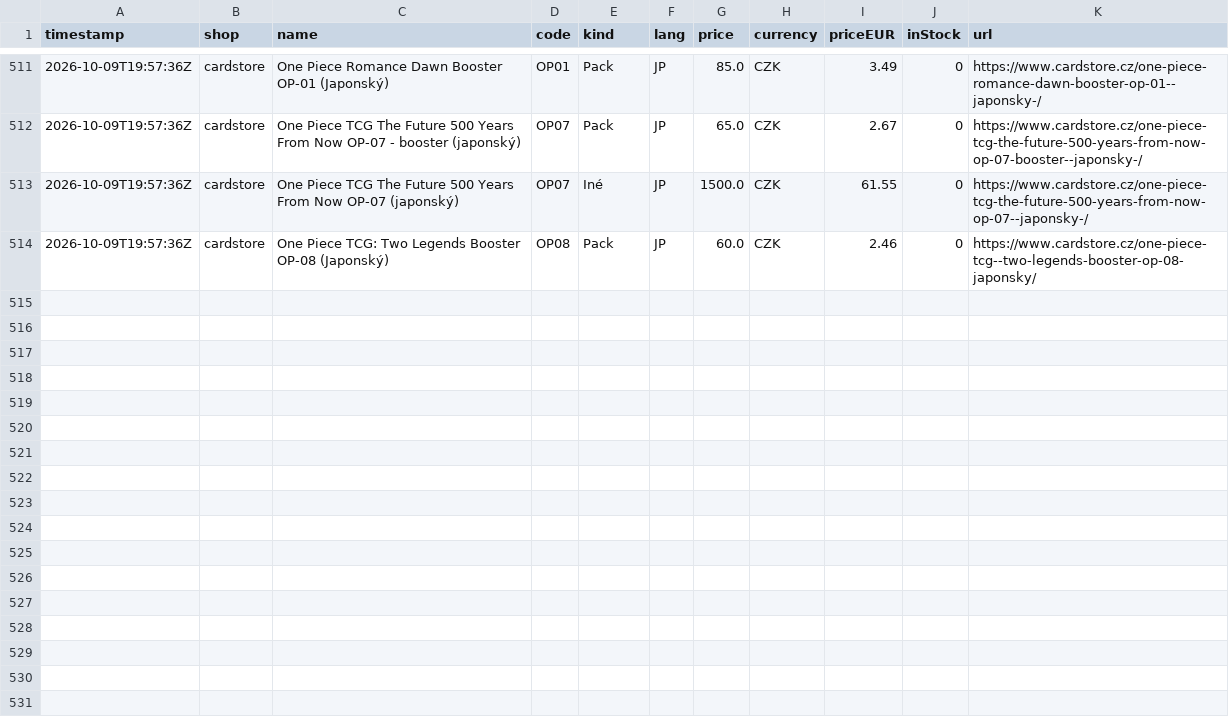
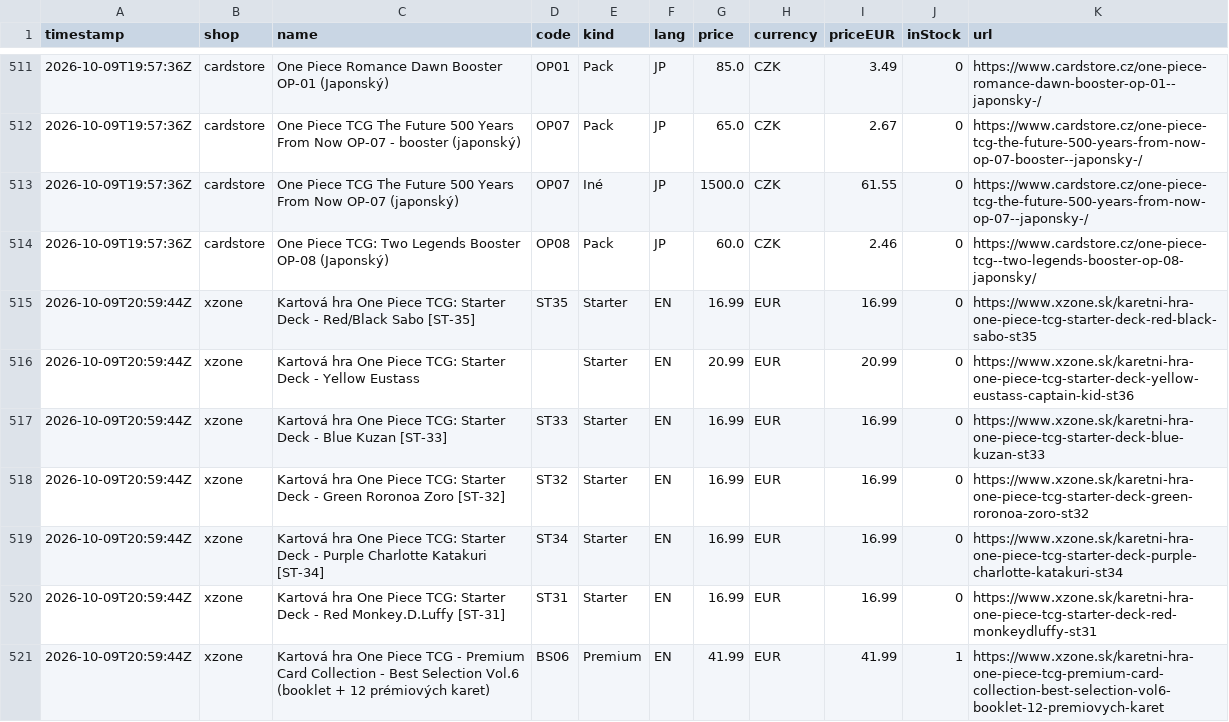
Before and after one commit to factoryofcrazy-coder/onepiece-ceny, a CSV file: data/history.csv, drawn as a sheet; only a part is shown, gaps mark what is left out; the diff names each change by its address in the sheet, - before the commit and + after, or states it on an @@ line.

```diff
--- a/data/history.csv
+++ b/data/history.csv
+row 515: 2026-10-09T20:59:44Z | xzone | Kartová hra One Piece TCG: Starter Deck - Red/Black Sabo [ST-35] | ST35 | Starter | EN | 16.99 | EUR | 16.99 | 0 | https://www.xzone.sk/karetni-hra-one-piece-tcg-starter-deck-red-black-sabo-st35
+row 516: 2026-10-09T20:59:44Z | xzone | Kartová hra One Piece TCG: Starter Deck - Yellow Eustass |  | Starter | EN | 20.99 | EUR | 20.99 | 0 | https://www.xzone.sk/karetni-hra-one-piece-tcg-starter-deck-yellow-eustass-captain-kid-st36
+row 517: 2026-10-09T20:59:44Z | xzone | Kartová hra One Piece TCG: Starter Deck - Blue Kuzan [ST-33] | ST33 | Starter | EN | 16.99 | EUR | 16.99 | 0 | https://www.xzone.sk/karetni-hra-one-piece-tcg-starter-deck-blue-kuzan-st33
+row 518: 2026-10-09T20:59:44Z | xzone | Kartová hra One Piece TCG: Starter Deck - Green Roronoa Zoro [ST-32] | ST32 | Starter | EN | 16.99 | EUR | 16.99 | 0 | https://www.xzone.sk/karetni-hra-one-piece-tcg-starter-deck-green-roronoa-zoro-st32
+row 519: 2026-10-09T20:59:44Z | xzone | Kartová hra One Piece TCG: Starter Deck - Purple Charlotte Katakuri [ST-34] | ST34 | Starter | EN | 16.99 | EUR | 16.99 | 0 | https://www.xzone.sk/karetni-hra-one-piece-tcg-starter-deck-purple-charlotte-katakuri-st34
+row 520: 2026-10-09T20:59:44Z | xzone | Kartová hra One Piece TCG: Starter Deck - Red Monkey.D.Luffy [ST-31] | ST31 | Starter | EN | 16.99 | EUR | 16.99 | 0 | https://www.xzone.sk/karetni-hra-one-piece-tcg-starter-deck-red-monkeydluffy-st31
+row 521: 2026-10-09T20:59:44Z | xzone | Kartová hra One Piece TCG - Premium Card Collection - Best Selection Vol.6 (booklet + 12 prémiových karet) | BS06 | Premium | EN | 41.99 | EUR | 41.99 | 1 | https://www.xzone.sk/karetni-hra-one-piece-tcg-premium-card-collection-best-selection-vol6-booklet-12-premiovych-karet
```
Also changed, not shown: 3 other files.
